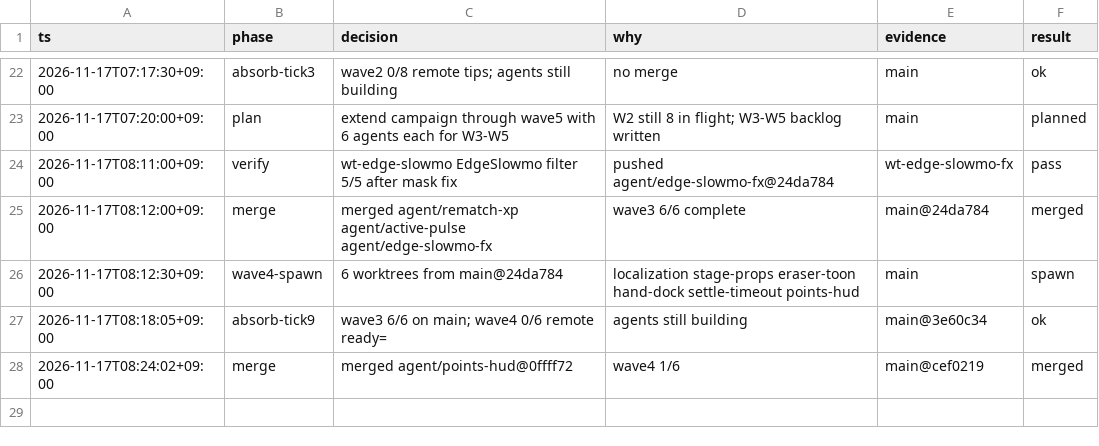
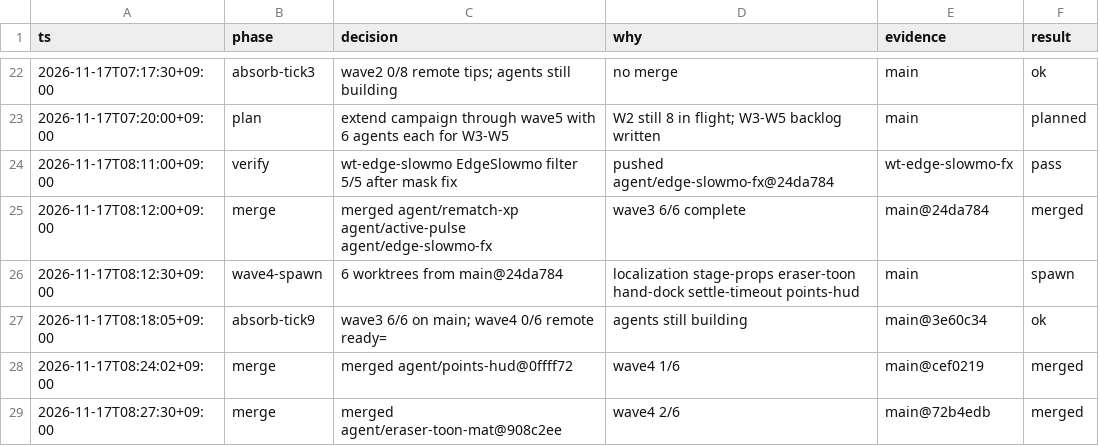
Before and after one commit to Mac020k/EraserWars, a TSV file: .audit/autonomous-run-2026-11-17.tsv, drawn as a sheet; only a part is shown, gaps mark what is left out; the diff names each change by its address in the sheet, - before the commit and + after, or states it on an @@ line.

```diff
--- a/.audit/autonomous-run-2026-11-17.tsv
+++ b/.audit/autonomous-run-2026-11-17.tsv
+row 29: 2026-11-17T08:27:30+09:00 | merge | merged agent/eraser-toon-mat@908c2ee | wave4 2/6 | main@72b4edb | merged
```
